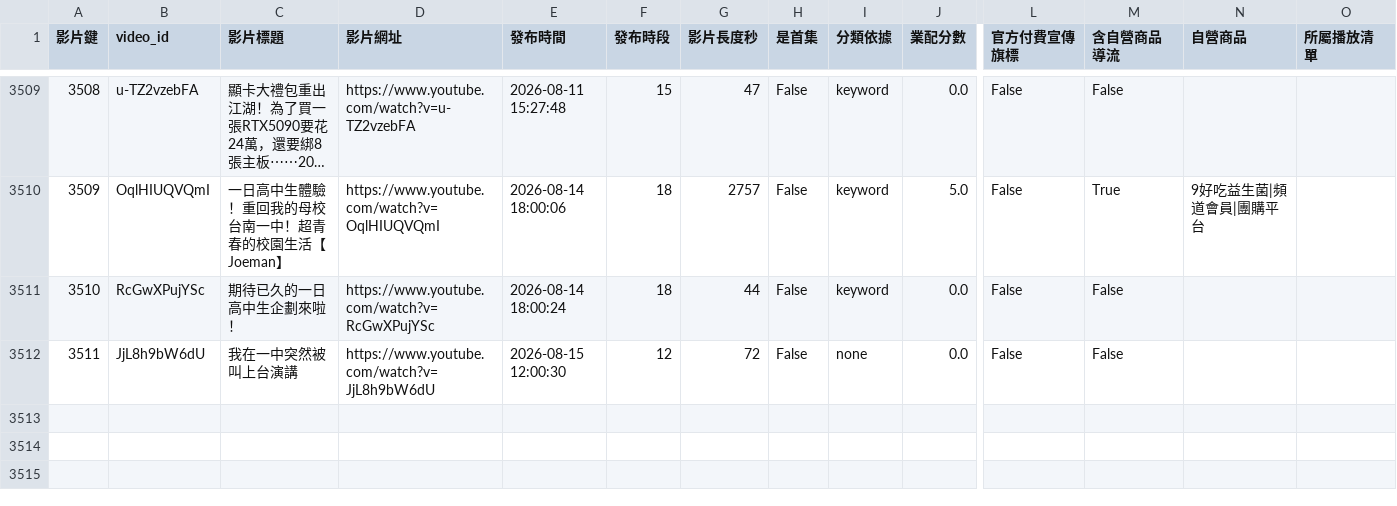
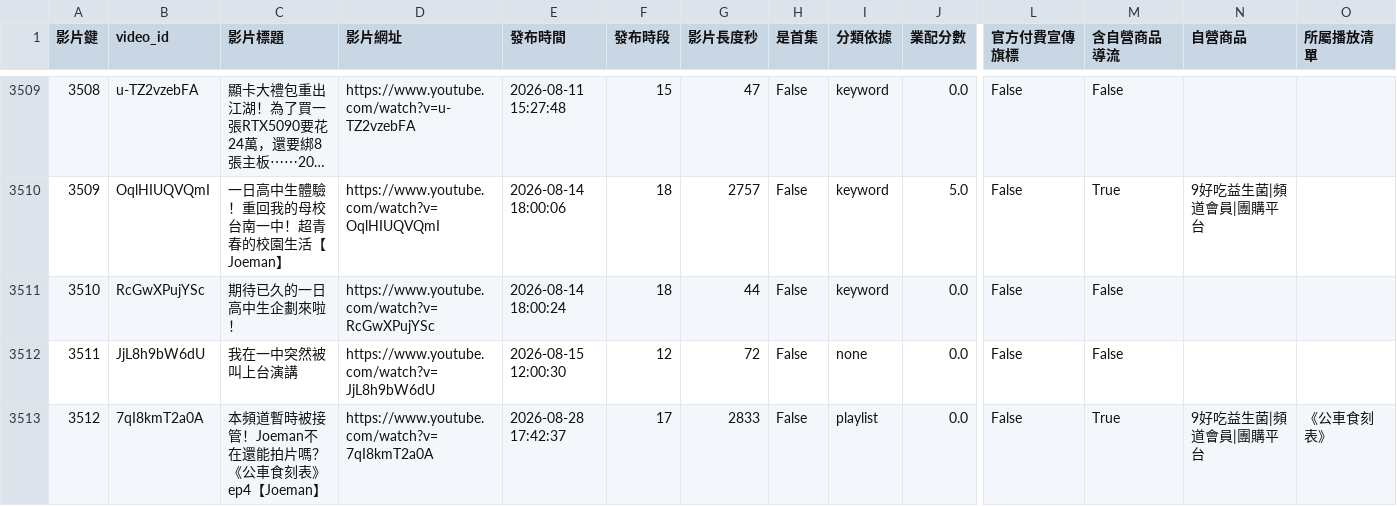
Before and after one commit to joker8604169-cloud/joeman-youtube-analytics, a CSV file: data/processed/star/dim_video.csv, drawn as a sheet; only a part is shown, gaps mark what is left out; long unchanged cells end in …; rows hold the shown columns only; the diff names each change by its address in the sheet, - before the commit and + after, or states it on an @@ line.

```diff
--- a/data/processed/star/dim_video.csv
+++ b/data/processed/star/dim_video.csv
+row 3513: 3512 | 7qI8kmT2a0A | 本頻道暫時被接管！Joeman不在還能拍片嗎？《公車食刻表》ep4【Joeman】 | https://www.youtube.com/watch?v=7qI8kmT2a0A | 2026-08-28 17:42:37 | 17 | 2833 | False | playlist | 0.0 | False | True | 9好吃益生菌|頻道會員|團購平台 | 《公車食刻表》
```
Also changed, not shown: data/processed/data_notes.csv, data/processed/star/dim_category.csv, 5 other files.
